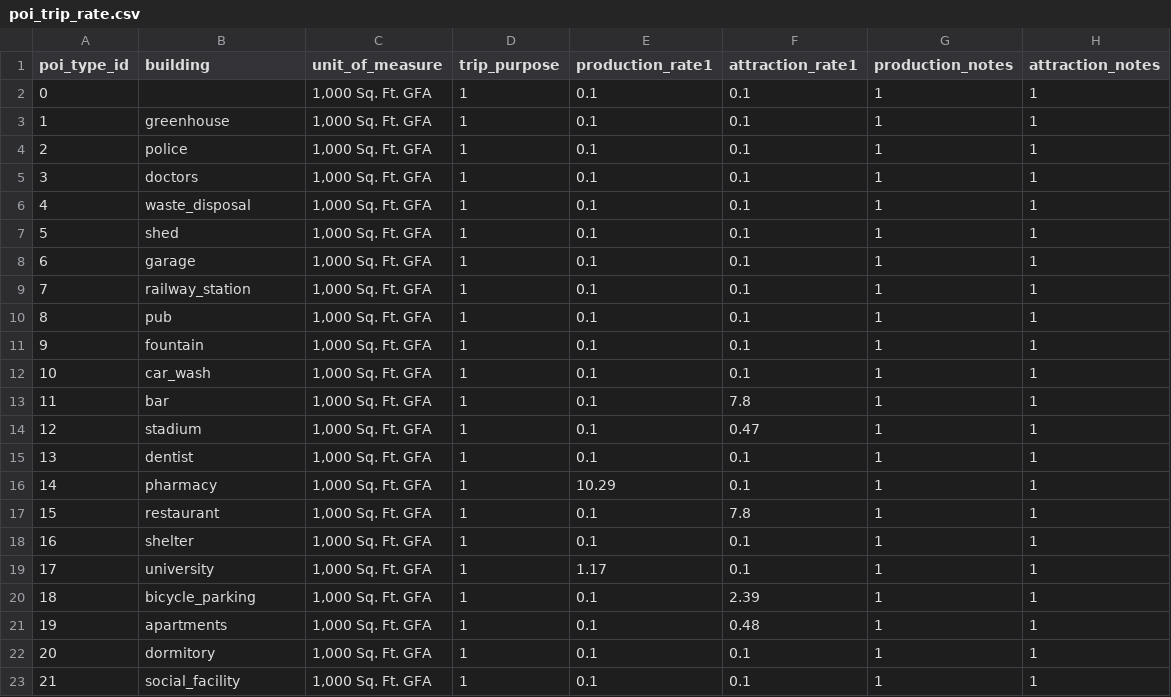
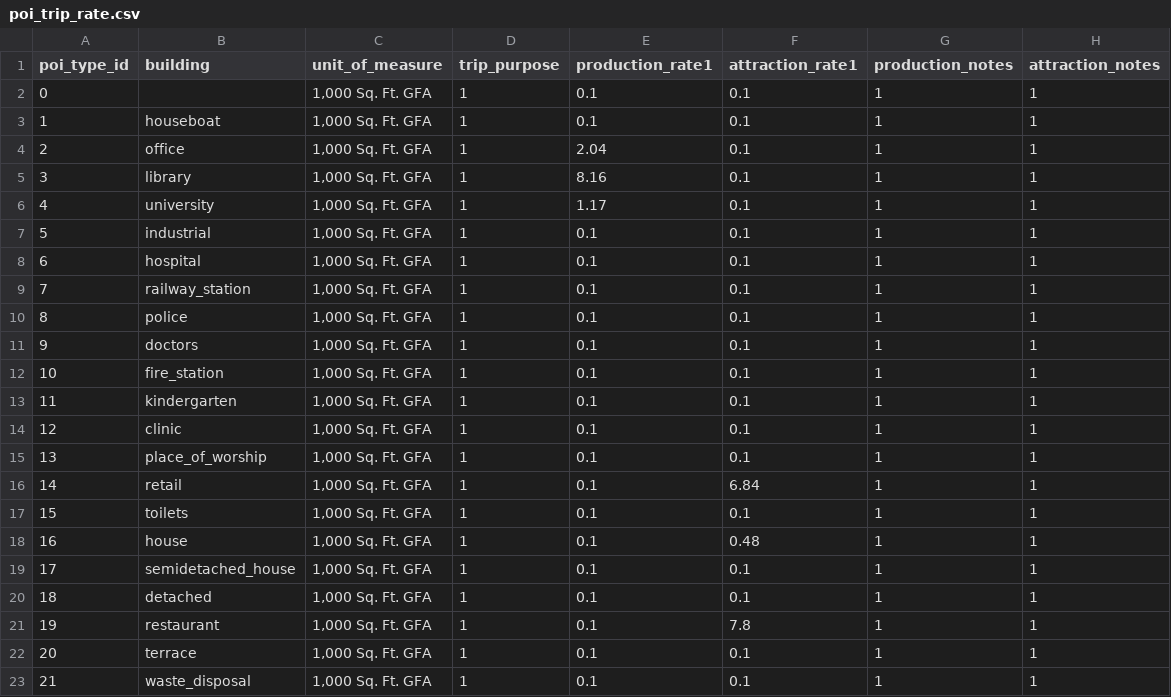
Before and after one commit to asu-trans-ai-lab/grid2demand, a CSV file: examples/poi_trip_rate.csv, drawn as a sheet; only a part is shown; the diff covers the shown part only.

```diff
--- a/examples/poi_trip_rate.csv
+++ b/examples/poi_trip_rate.csv
@@ -2,22 +2,22 @@ poi_type_id,building,unit_of_measure,trip_purpose,production_rate1,attraction_ra
 0,,"1,000 Sq. Ft. GFA",1,0.1,0.1,1,1
-1,greenhouse,"1,000 Sq. Ft. GFA",1,0.1,0.1,1,1
-2,police,"1,000 Sq. Ft. GFA",1,0.1,0.1,1,1
-3,doctors,"1,000 Sq. Ft. GFA",1,0.1,0.1,1,1
-4,waste_disposal,"1,000 Sq. Ft. GFA",1,0.1,0.1,1,1
-5,shed,"1,000 Sq. Ft. GFA",1,0.1,0.1,1,1
-6,garage,"1,000 Sq. Ft. GFA",1,0.1,0.1,1,1
+1,houseboat,"1,000 Sq. Ft. GFA",1,0.1,0.1,1,1
+2,office,"1,000 Sq. Ft. GFA",1,2.04,0.1,1,1
+3,library,"1,000 Sq. Ft. GFA",1,8.16,0.1,1,1
+4,university,"1,000 Sq. Ft. GFA",1,1.17,0.1,1,1
+5,industrial,"1,000 Sq. Ft. GFA",1,0.1,0.1,1,1
+6,hospital,"1,000 Sq. Ft. GFA",1,0.1,0.1,1,1
 7,railway_station,"1,000 Sq. Ft. GFA",1,0.1,0.1,1,1
-8,pub,"1,000 Sq. Ft. GFA",1,0.1,0.1,1,1
-9,fountain,"1,000 Sq. Ft. GFA",1,0.1,0.1,1,1
-10,car_wash,"1,000 Sq. Ft. GFA",1,0.1,0.1,1,1
-11,bar,"1,000 Sq. Ft. GFA",1,0.1,7.8,1,1
-12,stadium,"1,000 Sq. Ft. GFA",1,0.1,0.47,1,1
-13,dentist,"1,000 Sq. Ft. GFA",1,0.1,0.1,1,1
-14,pharmacy,"1,000 Sq. Ft. GFA",1,10.29,0.1,1,1
-15,restaurant,"1,000 Sq. Ft. GFA",1,0.1,7.8,1,1
-16,shelter,"1,000 Sq. Ft. GFA",1,0.1,0.1,1,1
-17,university,"1,000 Sq. Ft. GFA",1,1.17,0.1,1,1
-18,bicycle_parking,"1,000 Sq. Ft. GFA",1,0.1,2.39,1,1
-19,apartments,"1,000 Sq. Ft. GFA",1,0.1,0.48,1,1
-20,dormitory,"1,000 Sq. Ft. GFA",1,0.1,0.1,1,1
-21,social_facility,"1,000 Sq. Ft. GFA",1,0.1,0.1,1,1
+8,police,"1,000 Sq. Ft. GFA",1,0.1,0.1,1,1
+9,doctors,"1,000 Sq. Ft. GFA",1,0.1,0.1,1,1
+10,fire_station,"1,000 Sq. Ft. GFA",1,0.1,0.1,1,1
+11,kindergarten,"1,000 Sq. Ft. GFA",1,0.1,0.1,1,1
+12,clinic,"1,000 Sq. Ft. GFA",1,0.1,0.1,1,1
+13,place_of_worship,"1,000 Sq. Ft. GFA",1,0.1,0.1,1,1
+14,retail,"1,000 Sq. Ft. GFA",1,0.1,6.84,1,1
+15,toilets,"1,000 Sq. Ft. GFA",1,0.1,0.1,1,1
+16,house,"1,000 Sq. Ft. GFA",1,0.1,0.48,1,1
+17,semidetached_house,"1,000 Sq. Ft. GFA",1,0.1,0.1,1,1
+18,detached,"1,000 Sq. Ft. GFA",1,0.1,0.1,1,1
+19,restaurant,"1,000 Sq. Ft. GFA",1,0.1,7.8,1,1
+20,terrace,"1,000 Sq. Ft. GFA",1,0.1,0.1,1,1
+21,waste_disposal,"1,000 Sq. Ft. GFA",1,0.1,0.1,1,1
```
Also changed, not shown: 64 edited cells elsewhere in this file, examples/zone.csv, 9 other files.
